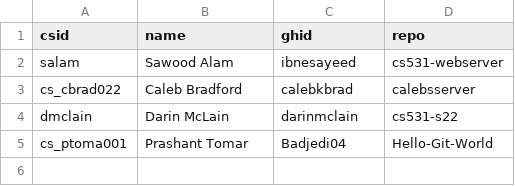
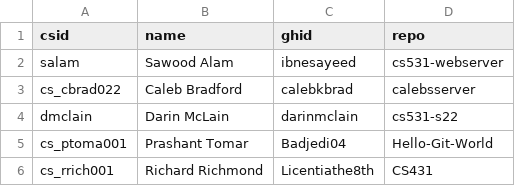
Before and after one commit to cs531-f22/cs531-f22.github.io, a CSV file: _data/members.csv, drawn as a sheet; the diff names each change by its address in the sheet, - before the commit and + after, or states it on an @@ line.

Commit message:
Add Richmond to members list

```diff
--- a/_data/members.csv
+++ b/_data/members.csv
+row 6: cs_rrich001 | Richard Richmond | Licentiathe8th | CS431
```
